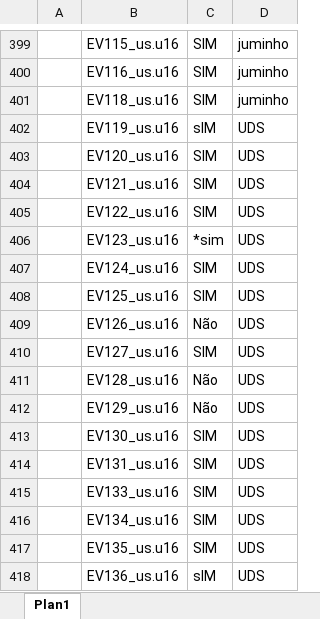
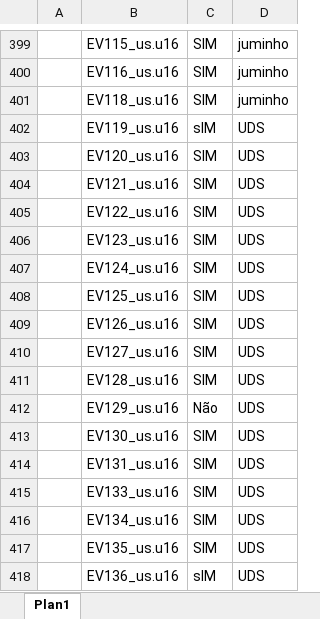
Before and after one commit to cfarl/traducao-blue-dragon-xbox360, an Excel workbook: arquivos-tradutor.xlsx, sheet Plan1, drawn as a sheet; only a part is shown, gaps mark what is left out; values as stored, in another font and other column widths than the file's, no borders; conditional formats not drawn; the diff names each change by its address in the sheet, - before the commit and + after, or states it on an @@ line.

```diff
--- a/arquivos-tradutor.xlsx (sheet Plan1)
+++ b/arquivos-tradutor.xlsx (sheet Plan1)
-C406: *sim
+C406: SIM
-C409: Não
+C409: SIM
-C411: Não
+C411: SIM
```
Also changed, not shown: 3 other files.
